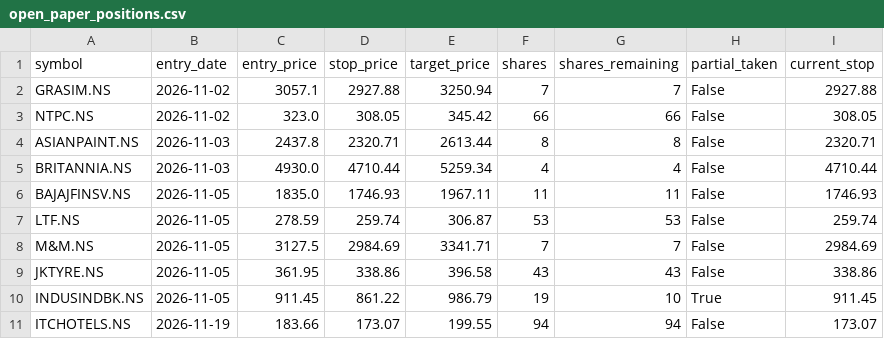
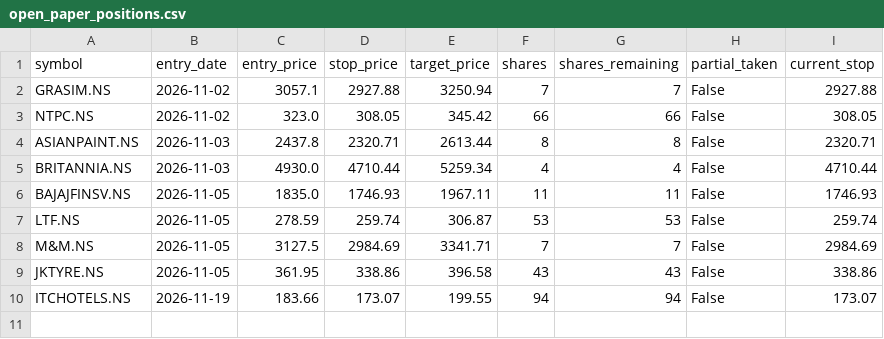
Before and after one commit to jyothsnav2012/trading-data-public, a CSV file: open_paper_positions.csv, drawn as a sheet.

```diff
--- a/open_paper_positions.csv
+++ b/open_paper_positions.csv
@@ -9,3 +9,2 @@ M&M.NS,2026-11-05,3127.5,2984.69,3341.71,7,7,False,2984.69
 JKTYRE.NS,2026-11-05,361.95,338.86,396.58,43,43,False,338.86
-INDUSINDBK.NS,2026-11-05,911.45,861.22,986.79,19,10,True,911.45
 ITCHOTELS.NS,2026-11-19,183.66,173.07,199.55,94,94,False,173.07
```
Also changed, not shown: closed_paper_trades.csv.
